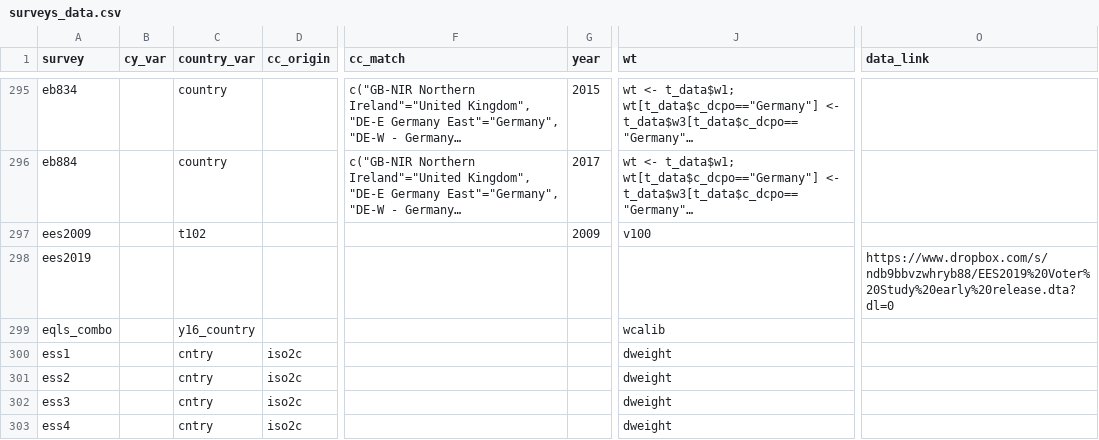
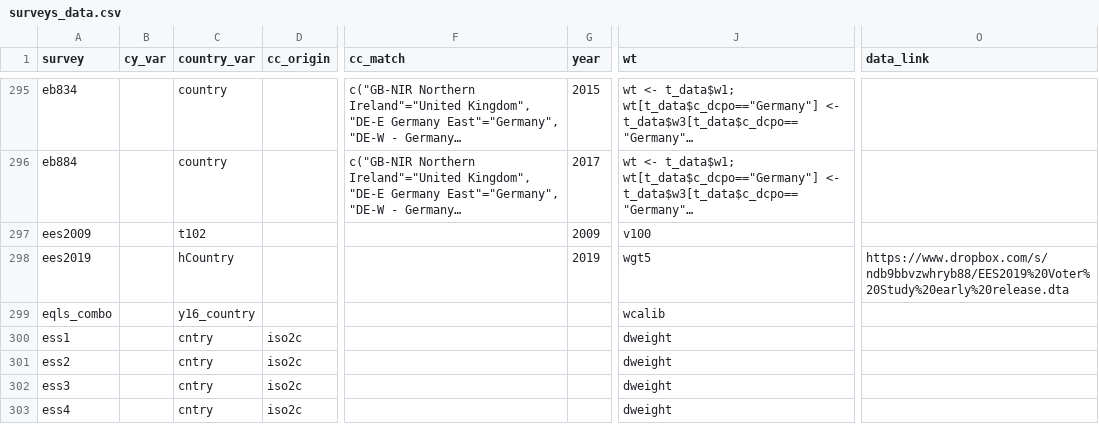
Before and after one commit to fsolt/DCPOtools, a CSV file: data/surveys_data.csv, drawn as a sheet; only a part is shown, gaps mark what is left out; long unchanged cells end in …; the diff names each change by its address in the sheet, - before the commit and + after, or states it on an @@ line.

```diff
--- a/data/surveys_data.csv
+++ b/data/surveys_data.csv
-C298 (country_var): (empty)
+C298 (country_var): hCountry
-G298 (year): (empty)
+G298 (year): 2019
-J298 (wt): (empty)
+J298 (wt): wgt5
-O298 (data_link): https://www.dropbox.com/s/ndb9bbvzwhryb88/EES2019%20Voter%20Study%20early%20release.dta?dl=0
+O298 (data_link): https://www.dropbox.com/s/ndb9bbvzwhryb88/EES2019%20Voter%20Study%20early%20release.dta
```
Also changed, not shown: 1 other file.
